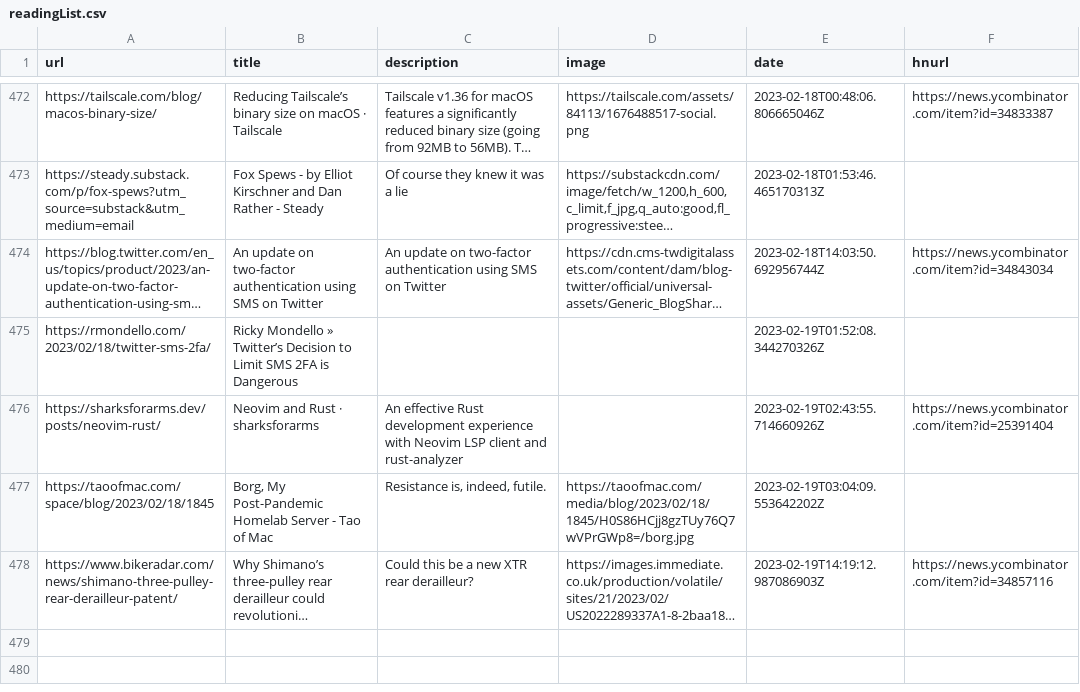
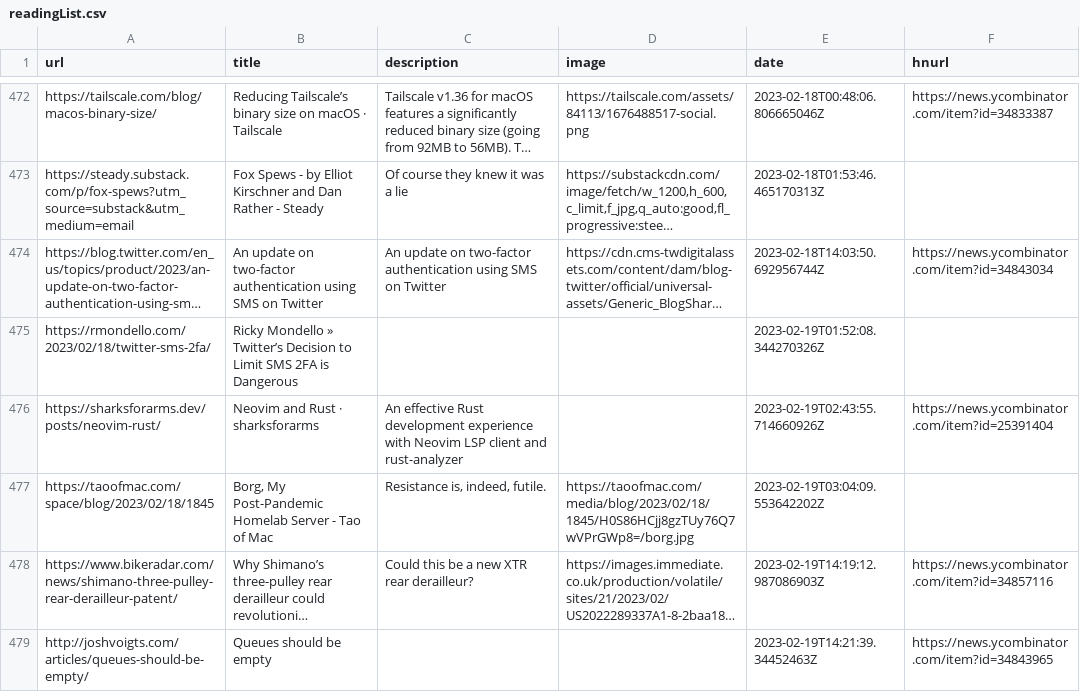
Before and after one commit to zanshin/readingList, a CSV file: readingList.csv, drawn as a sheet; only a part is shown, gaps mark what is left out; long unchanged cells end in …; the diff names each change by its address in the sheet, - before the commit and + after, or states it on an @@ line.

Commit message:
Automated reading list update on Sun Feb 19 14:21:39 UTC 2023

```diff
--- a/readingList.csv
+++ b/readingList.csv
+row 479: http://joshvoigts.com/articles/queues-should-be-empty/ | Queues should be empty |  |  | 2023-02-19T14:21:39.34452463Z | https://news.ycombinator.com/item?id=34843965
```
